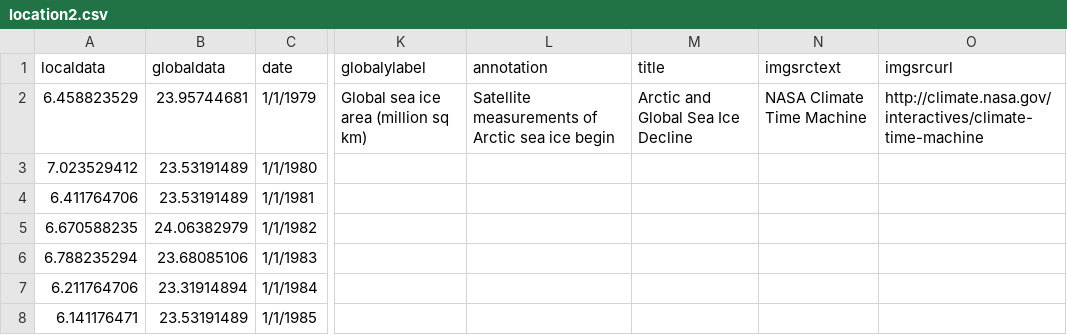
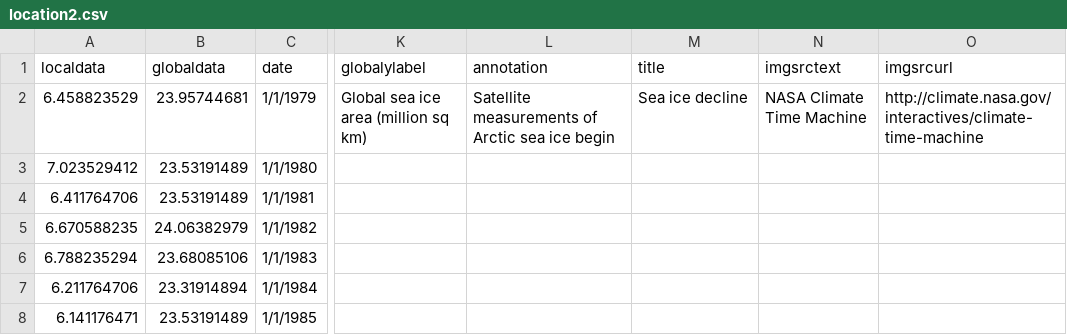
Before and after one commit to CSE512-16S/fp-shirleyswirley-michellejw-hmvantol-phvaillant, a CSV file: clean_final_awesome/timeline/location2.csv, drawn as a sheet; only a part is shown, gaps mark what is left out; the diff names each change by its address in the sheet, - before the commit and + after, or states it on an @@ line.

```diff
--- a/clean_final_awesome/timeline/location2.csv
+++ b/clean_final_awesome/timeline/location2.csv
-M2 (title): Arctic and Global Sea Ice Decline
+M2 (title): Sea ice decline
```
Also changed, not shown: clean_final_awesome/timeline/location5.csv, final_awesome/timeline/location2.csv, 1 other file.
